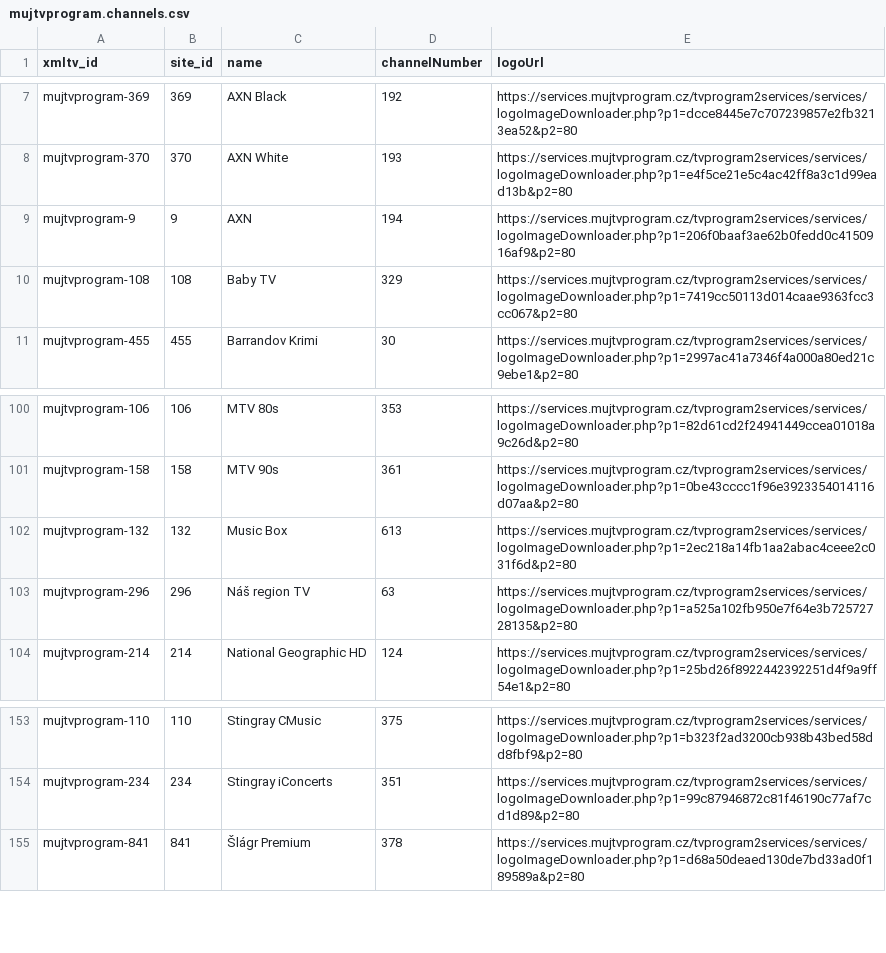
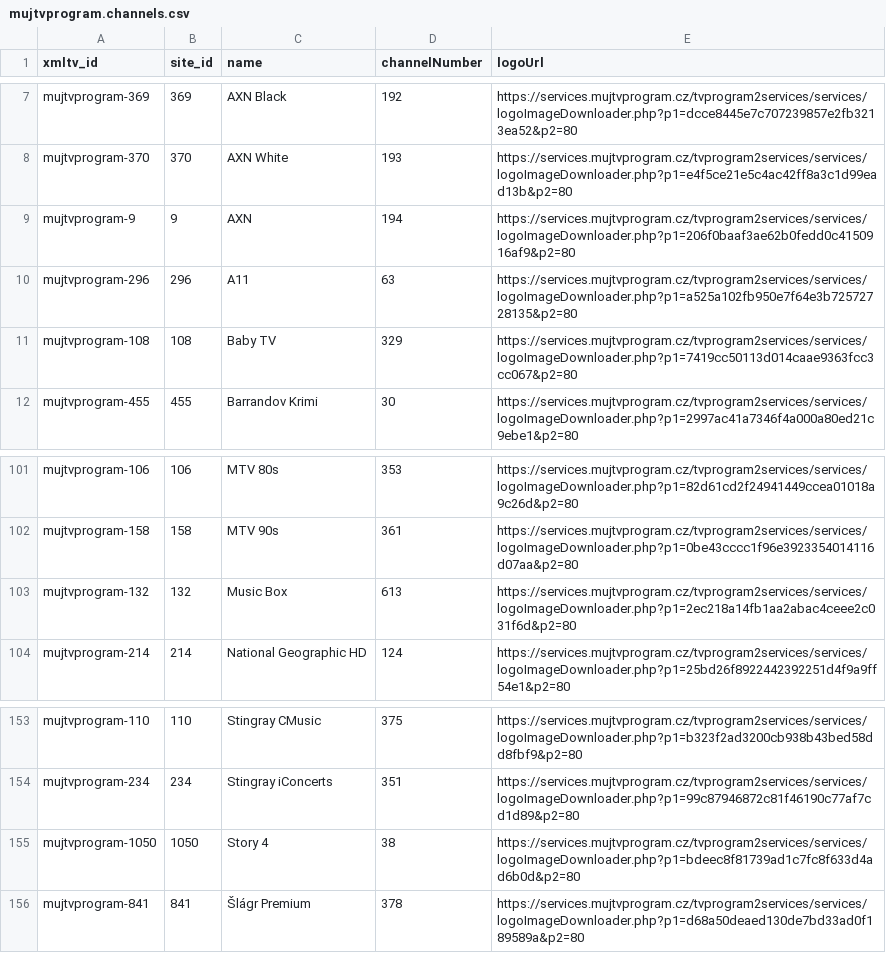
Before and after one commit to milankomaj/data, a CSV file: epg-grabber/csv/mujtvprogram.channels.csv, drawn as a sheet; only a part is shown, gaps mark what is left out; removed rows and columns are numbered as before the commit, all else as after; the diff names each change by its address in the sheet, - before the commit and + after, or states it on an @@ line.

Commit message:
epg-grabber-update-codes

```diff
--- a/epg-grabber/csv/mujtvprogram.channels.csv
+++ b/epg-grabber/csv/mujtvprogram.channels.csv
+row 10: mujtvprogram-296 | 296 | A11 | 63 | https://services.mujtvprogram.cz/tvprogram2services/services/logoImageDownloader.php?p1=a525a102fb950e7f64e3b72572728135&p2=80
-row 103: mujtvprogram-296 | 296 | Náš region TV | 63 | https://services.mujtvprogram.cz/tvprogram2services/services/logoImageDownloader.php?p1=a525a102fb950e7f64e3b72572728135&p2=80
+row 155: mujtvprogram-1050 | 1050 | Story 4 | 38 | https://services.mujtvprogram.cz/tvprogram2services/services/logoImageDownloader.php?p1=bdeec8f81739ad1c7fc8f633d4ad6b0d&p2=80
```
Also changed, not shown: epg-grabber/csv/programandroid.channels.csv, epg-grabber/csv/skylink_balicky.csv, 2 other files.
